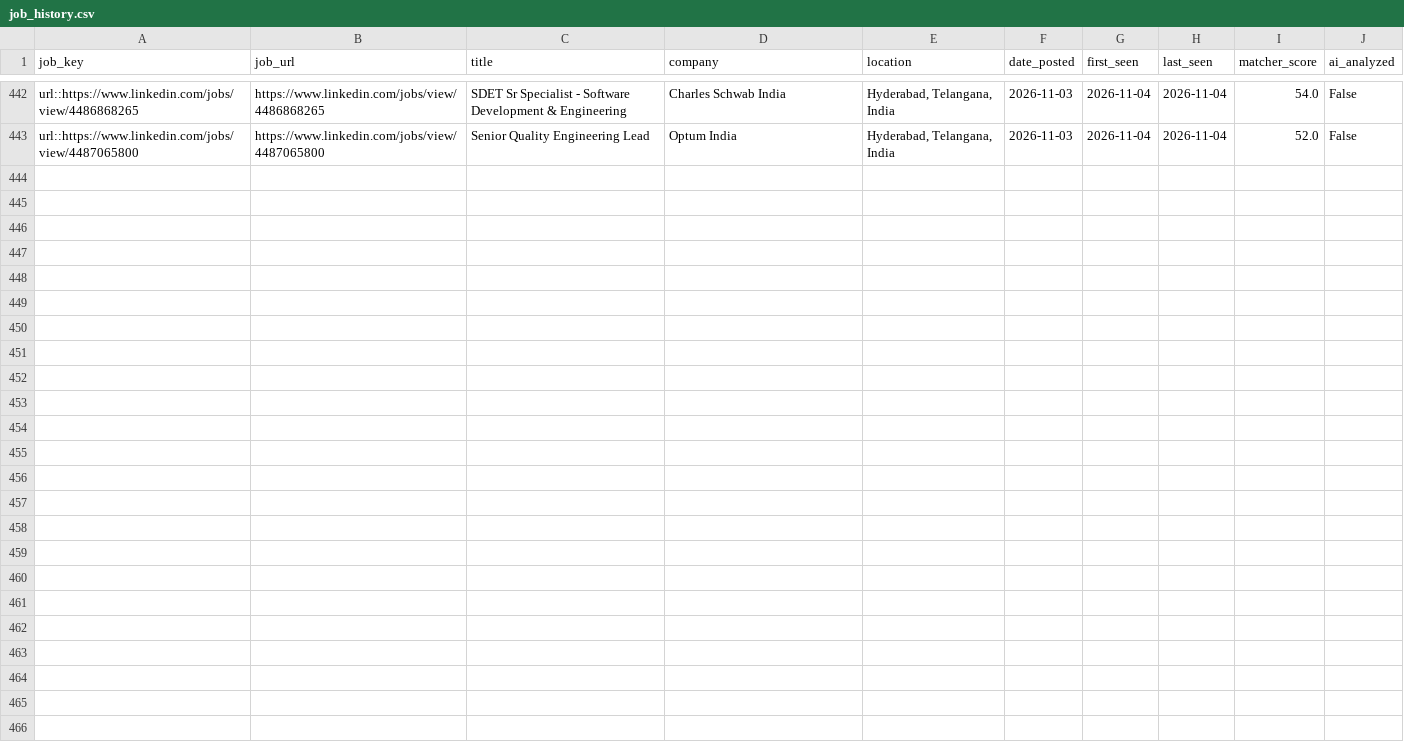
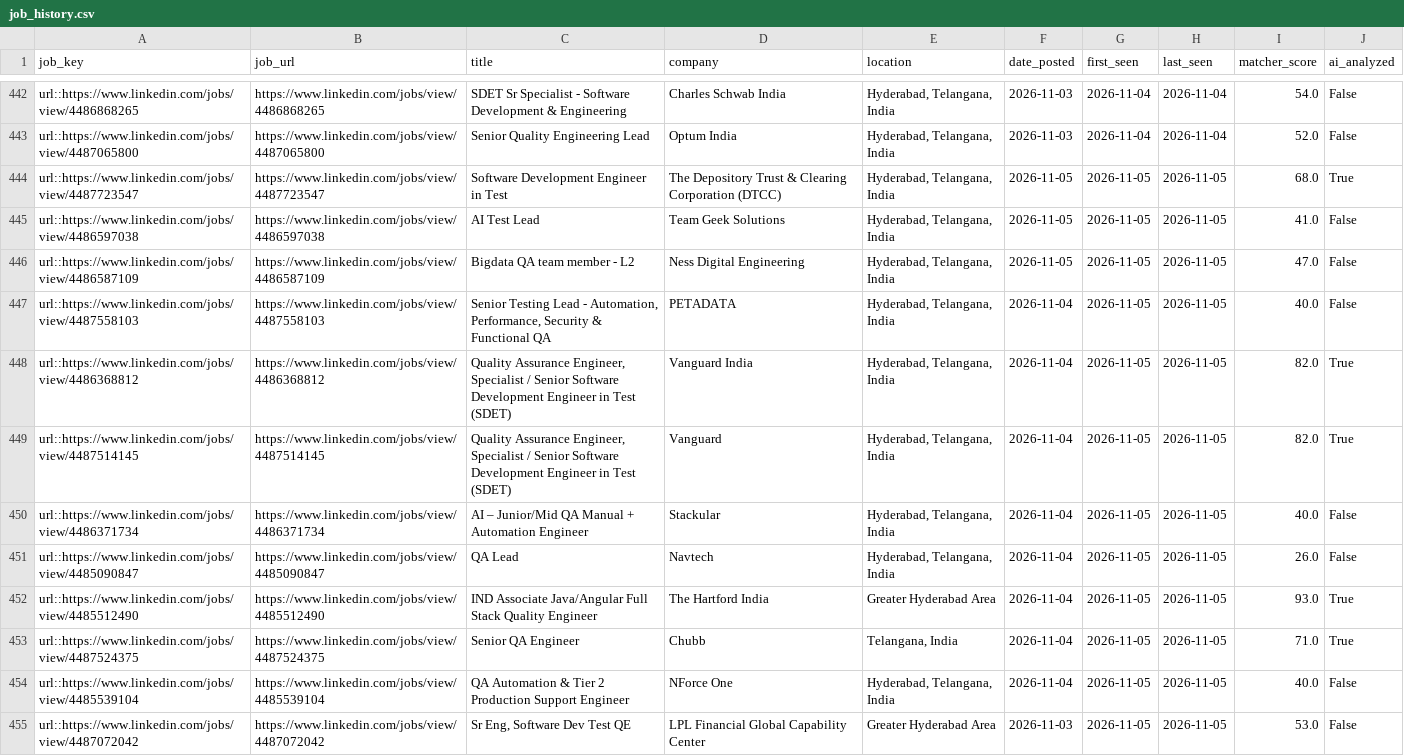
Before and after one commit to sivasinganapalli/job-agent, a CSV file: data/job_history.csv, drawn as a sheet; only a part is shown, gaps mark what is left out; the diff names each change by its address in the sheet, - before the commit and + after, or states it on an @@ line.

```diff
--- a/data/job_history.csv
+++ b/data/job_history.csv
+row 444: url::https://www.linkedin.com/jobs/view/4487723547 | https://www.linkedin.com/jobs/view/4487723547 | Software Development Engineer in Test | The Depository Trust & Clearing Corporation (DTCC) | Hyderabad, Telangana, India | 2026-11-05 | 2026-11-05 | 2026-11-05 | 68.0 | True
+row 445: url::https://www.linkedin.com/jobs/view/4486597038 | https://www.linkedin.com/jobs/view/4486597038 | AI Test Lead | Team Geek Solutions | Hyderabad, Telangana, India | 2026-11-05 | 2026-11-05 | 2026-11-05 | 41.0 | False
+row 446: url::https://www.linkedin.com/jobs/view/4486587109 | https://www.linkedin.com/jobs/view/4486587109 | Bigdata QA team member - L2 | Ness Digital Engineering | Hyderabad, Telangana, India | 2026-11-05 | 2026-11-05 | 2026-11-05 | 47.0 | False
+row 447: url::https://www.linkedin.com/jobs/view/4487558103 | https://www.linkedin.com/jobs/view/4487558103 | Senior Testing Lead - Automation, Performance, Security & Functional QA | PETADATA | Hyderabad, Telangana, India | 2026-11-04 | 2026-11-05 | 2026-11-05 | 40.0 | False
+row 448: url::https://www.linkedin.com/jobs/view/4486368812 | https://www.linkedin.com/jobs/view/4486368812 | Quality Assurance Engineer, Specialist / Senior Software Development Engineer in Test (SDET) | Vanguard India | Hyderabad, Telangana, India | 2026-11-04 | 2026-11-05 | 2026-11-05 | 82.0 | True
+row 449: url::https://www.linkedin.com/jobs/view/4487514145 | https://www.linkedin.com/jobs/view/4487514145 | Quality Assurance Engineer, Specialist / Senior Software Development Engineer in Test (SDET) | Vanguard | Hyderabad, Telangana, India | 2026-11-04 | 2026-11-05 | 2026-11-05 | 82.0 | True
+row 450: url::https://www.linkedin.com/jobs/view/4486371734 | https://www.linkedin.com/jobs/view/4486371734 | AI – Junior/Mid QA Manual + Automation Engineer | Stackular | Hyderabad, Telangana, India | 2026-11-04 | 2026-11-05 | 2026-11-05 | 40.0 | False
+row 451: url::https://www.linkedin.com/jobs/view/4485090847 | https://www.linkedin.com/jobs/view/4485090847 | QA Lead | Navtech | Hyderabad, Telangana, India | 2026-11-04 | 2026-11-05 | 2026-11-05 | 26.0 | False
+row 452: url::https://www.linkedin.com/jobs/view/4485512490 | https://www.linkedin.com/jobs/view/4485512490 | IND Associate Java/Angular Full Stack Quality Engineer | The Hartford India | Greater Hyderabad Area | 2026-11-04 | 2026-11-05 | 2026-11-05 | 93.0 | True
+row 453: url::https://www.linkedin.com/jobs/view/4487524375 | https://www.linkedin.com/jobs/view/4487524375 | Senior QA Engineer | Chubb | Telangana, India | 2026-11-04 | 2026-11-05 | 2026-11-05 | 71.0 | True
+row 454: url::https://www.linkedin.com/jobs/view/4485539104 | https://www.linkedin.com/jobs/view/4485539104 | QA Automation & Tier 2 Production Support Engineer | NForce One | Hyderabad, Telangana, India | 2026-11-04 | 2026-11-05 | 2026-11-05 | 40.0 | False
+row 455: url::https://www.linkedin.com/jobs/view/4487072042 | https://www.linkedin.com/jobs/view/4487072042 | Sr Eng, Software Dev Test QE | LPL Financial Global Capability Center | Greater Hyderabad Area | 2026-11-03 | 2026-11-05 | 2026-11-05 | 53.0 | False
```
Also changed, not shown: 1 other file.
